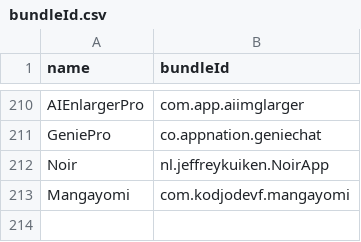
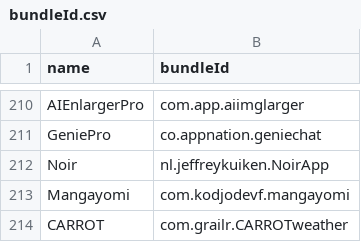
Before and after one commit to Neoncat-OG/TrollStore-IPAs, a CSV file: bundleId.csv, drawn as a sheet; only a part is shown, gaps mark what is left out; the diff names each change by its address in the sheet, - before the commit and + after, or states it on an @@ line.

```diff
--- a/bundleId.csv
+++ b/bundleId.csv
+row 214: CARROT | com.grailr.CARROTweather
```
Also changed, not shown: 1 other file.
